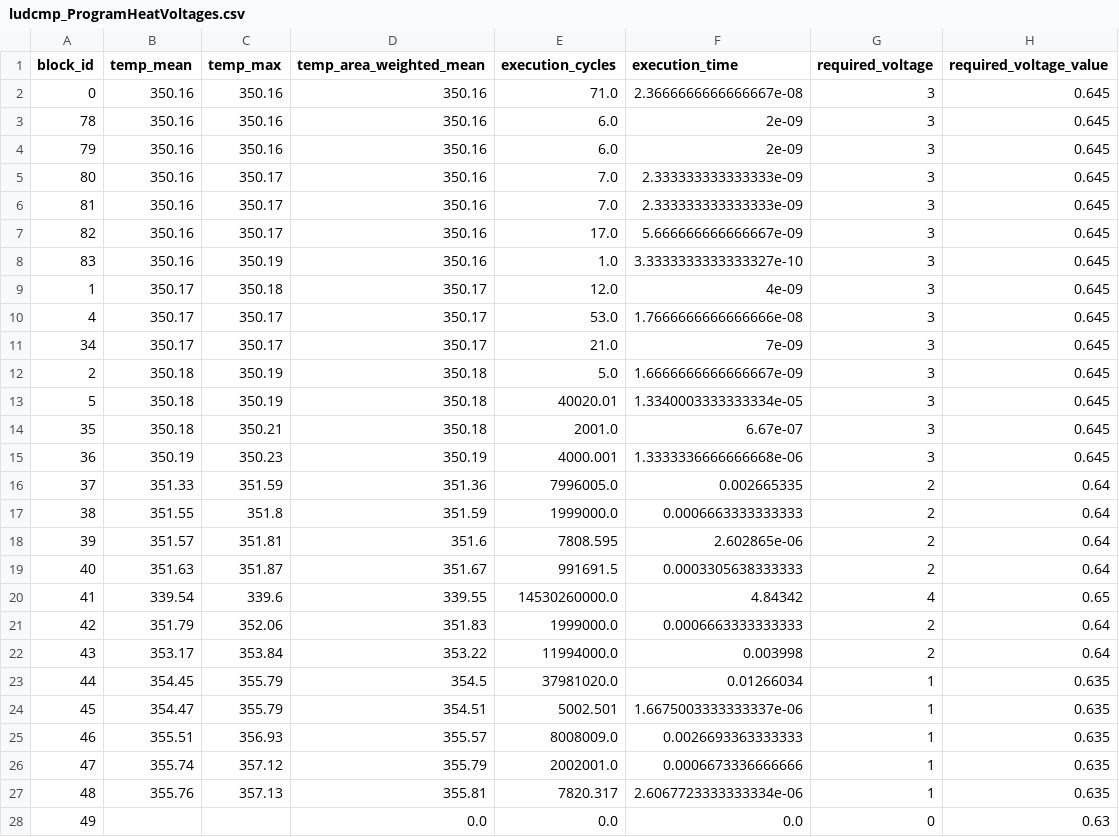
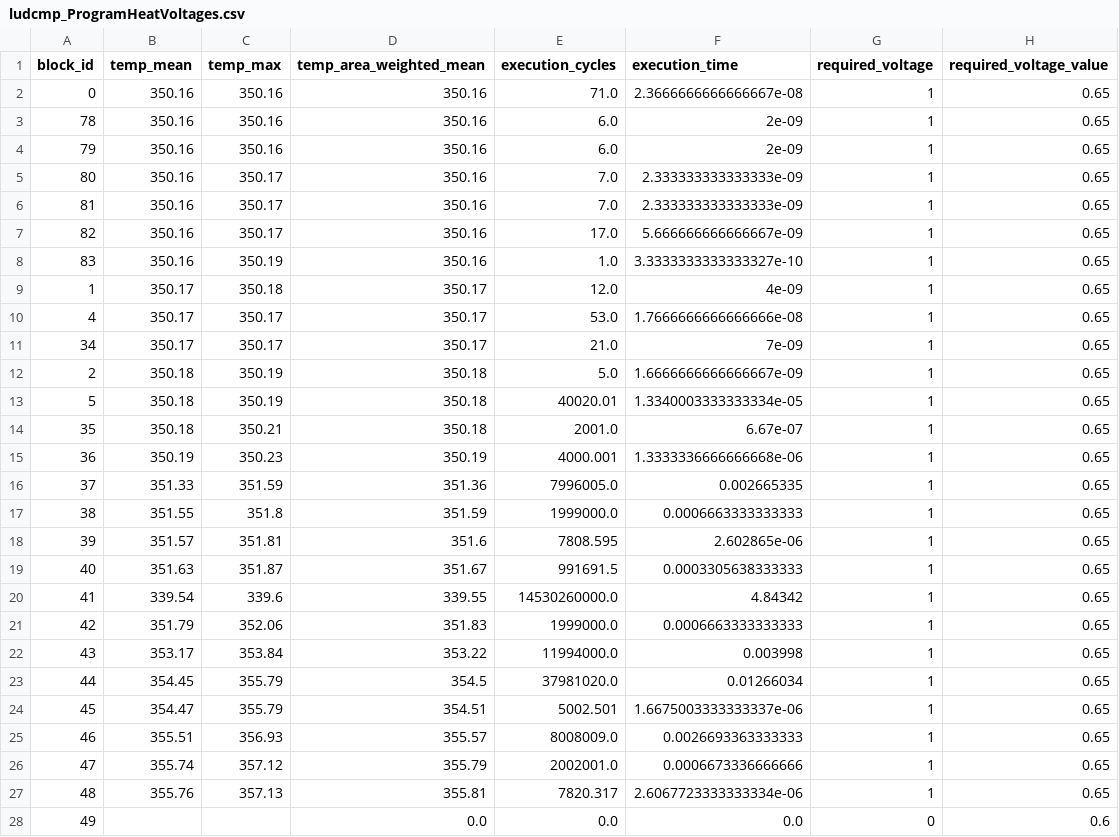
Before and after one commit to Twashi1/rfcounting_intree, a CSV file: block_heats/ludcmp_ProgramHeatVoltages.csv, drawn as a sheet; only a part is shown; the diff covers the shown part only.

```diff
--- a/block_heats/ludcmp_ProgramHeatVoltages.csv
+++ b/block_heats/ludcmp_ProgramHeatVoltages.csv
@@ -1,28 +1,28 @@
 block_id,temp_mean,temp_max,temp_area_weighted_mean,execution_cycles,execution_time,required_voltage,required_voltage_value
-0,350.16,350.16,350.16,71.0,2.3666666666666667e-08,3,0.645
-78,350.16,350.16,350.16,6.0,2e-09,3,0.645
-79,350.16,350.16,350.16,6.0,2e-09,3,0.645
-80,350.16,350.17,350.16,7.0,2.333333333333333e-09,3,0.645
-81,350.16,350.17,350.16,7.0,2.333333333333333e-09,3,0.645
-82,350.16,350.17,350.16,17.0,5.666666666666667e-09,3,0.645
-83,350.16,350.19,350.16,1.0,3.3333333333333327e-10,3,0.645
-1,350.17,350.18,350.17,12.0,4e-09,3,0.645
-4,350.17,350.17,350.17,53.0,1.7666666666666666e-08,3,0.645
-34,350.17,350.17,350.17,21.0,7e-09,3,0.645
-2,350.18,350.19,350.18,5.0,1.6666666666666667e-09,3,0.645
-5,350.18,350.19,350.18,40020.01,1.3340003333333334e-05,3,0.645
-35,350.18,350.21,350.18,2001.0,6.67e-07,3,0.645
-36,350.19,350.23,350.19,4000.001,1.3333336666666668e-06,3,0.645
-37,351.33,351.59,351.36,7996005.0,0.002665335,2,0.64
-38,351.55,351.8,351.59,1999000.0,0.0006663333333333,2,0.64
-39,351.57,351.81,351.6,7808.595,2.602865e-06,2,0.64
-40,351.63,351.87,351.67,991691.5,0.0003305638333333,2,0.64
-41,339.54,339.6,339.55,14530260000.0,4.84342,4,0.65
-42,351.79,352.06,351.83,1999000.0,0.0006663333333333,2,0.64
-43,353.17,353.84,353.22,11994000.0,0.003998,2,0.64
-44,354.45,355.79,354.5,37981020.0,0.01266034,1,0.635
-45,354.47,355.79,354.51,5002.501,1.6675003333333337e-06,1,0.635
-46,355.51,356.93,355.57,8008009.0,0.0026693363333333,1,0.635
-47,355.74,357.12,355.79,2002001.0,0.0006673336666666,1,0.635
-48,355.76,357.13,355.81,7820.317,2.6067723333333334e-06,1,0.635
-49,,,0.0,0.0,0.0,0,0.63
+0,350.16,350.16,350.16,71.0,2.3666666666666667e-08,1,0.65
+78,350.16,350.16,350.16,6.0,2e-09,1,0.65
+79,350.16,350.16,350.16,6.0,2e-09,1,0.65
+80,350.16,350.17,350.16,7.0,2.333333333333333e-09,1,0.65
+81,350.16,350.17,350.16,7.0,2.333333333333333e-09,1,0.65
+82,350.16,350.17,350.16,17.0,5.666666666666667e-09,1,0.65
+83,350.16,350.19,350.16,1.0,3.3333333333333327e-10,1,0.65
+1,350.17,350.18,350.17,12.0,4e-09,1,0.65
+4,350.17,350.17,350.17,53.0,1.7666666666666666e-08,1,0.65
+34,350.17,350.17,350.17,21.0,7e-09,1,0.65
+2,350.18,350.19,350.18,5.0,1.6666666666666667e-09,1,0.65
+5,350.18,350.19,350.18,40020.01,1.3340003333333334e-05,1,0.65
+35,350.18,350.21,350.18,2001.0,6.67e-07,1,0.65
+36,350.19,350.23,350.19,4000.001,1.3333336666666668e-06,1,0.65
+37,351.33,351.59,351.36,7996005.0,0.002665335,1,0.65
+38,351.55,351.8,351.59,1999000.0,0.0006663333333333,1,0.65
+39,351.57,351.81,351.6,7808.595,2.602865e-06,1,0.65
+40,351.63,351.87,351.67,991691.5,0.0003305638333333,1,0.65
+41,339.54,339.6,339.55,14530260000.0,4.84342,1,0.65
+42,351.79,352.06,351.83,1999000.0,0.0006663333333333,1,0.65
+43,353.17,353.84,353.22,11994000.0,0.003998,1,0.65
+44,354.45,355.79,354.5,37981020.0,0.01266034,1,0.65
+45,354.47,355.79,354.51,5002.501,1.6675003333333337e-06,1,0.65
+46,355.51,356.93,355.57,8008009.0,0.0026693363333333,1,0.65
+47,355.74,357.12,355.79,2002001.0,0.0006673336666666,1,0.65
+48,355.76,357.13,355.81,7820.317,2.6067723333333334e-06,1,0.65
+49,,,0.0,0.0,0.0,0,0.6
```
Also changed, not shown: 110 edited cells elsewhere in this file, DAG.csv, TopoComp.csv, 34 other files.
